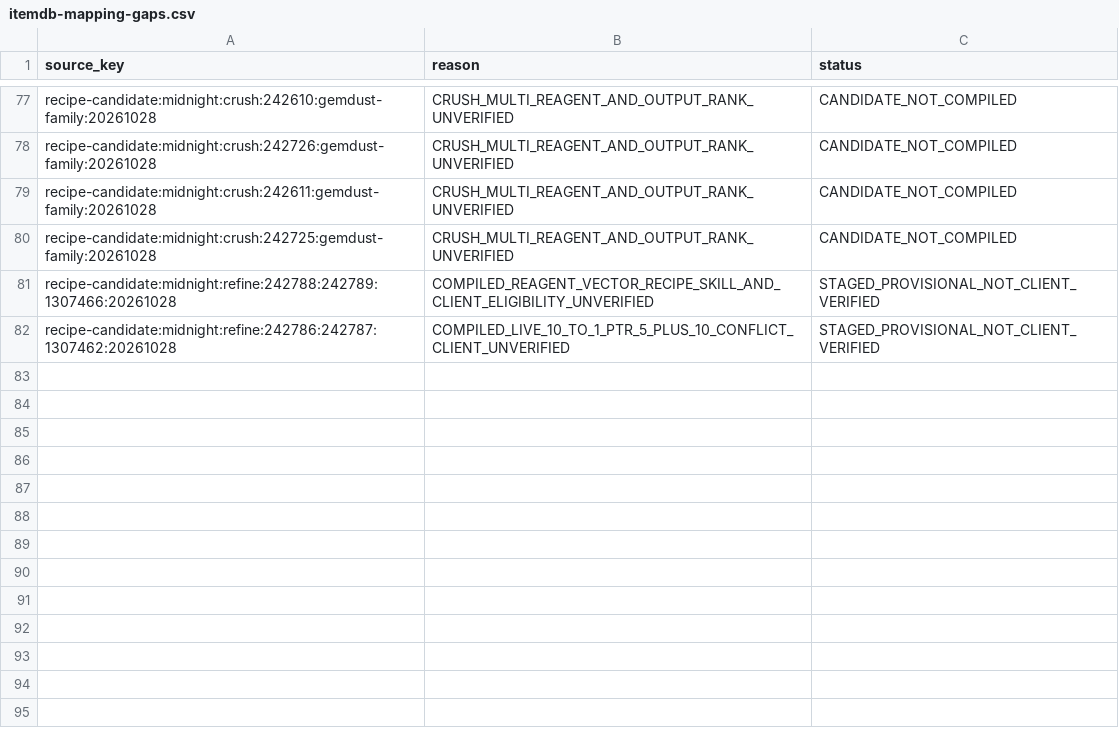
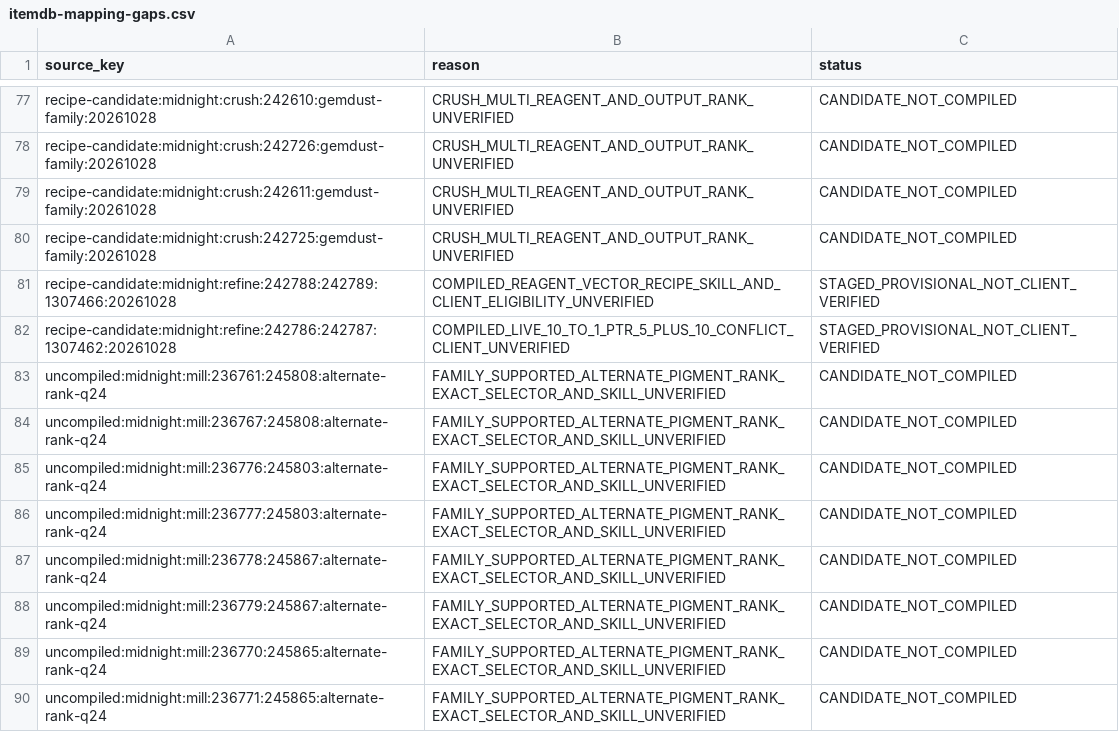
Before and after one commit to Voodoobrew101/Loot-Liquidator, a CSV file: research/ledger/itemdb-mapping-gaps.csv, drawn as a sheet; only a part is shown, gaps mark what is left out.

Commit message:
research: add eight uncompiled Midnight alternative pigment rank mapping gaps

```diff
--- a/research/ledger/itemdb-mapping-gaps.csv
+++ b/research/ledger/itemdb-mapping-gaps.csv
@@ -82 +82,9 @@ source_key,reason,status
 "recipe-candidate:midnight:refine:242786:242787:1307462:20261028","COMPILED_LIVE_10_TO_1_PTR_5_PLUS_10_CONFLICT_CLIENT_UNVERIFIED","STAGED_PROVISIONAL_NOT_CLIENT_VERIFIED"
+"uncompiled:midnight:mill:236761:245808:alternate-rank-q24","FAMILY_SUPPORTED_ALTERNATE_PIGMENT_RANK_EXACT_SELECTOR_AND_SKILL_UNVERIFIED","CANDIDATE_NOT_COMPILED"
+"uncompiled:midnight:mill:236767:245808:alternate-rank-q24","FAMILY_SUPPORTED_ALTERNATE_PIGMENT_RANK_EXACT_SELECTOR_AND_SKILL_UNVERIFIED","CANDIDATE_NOT_COMPILED"
+"uncompiled:midnight:mill:236776:245803:alternate-rank-q24","FAMILY_SUPPORTED_ALTERNATE_PIGMENT_RANK_EXACT_SELECTOR_AND_SKILL_UNVERIFIED","CANDIDATE_NOT_COMPILED"
+"uncompiled:midnight:mill:236777:245803:alternate-rank-q24","FAMILY_SUPPORTED_ALTERNATE_PIGMENT_RANK_EXACT_SELECTOR_AND_SKILL_UNVERIFIED","CANDIDATE_NOT_COMPILED"
+"uncompiled:midnight:mill:236778:245867:alternate-rank-q24","FAMILY_SUPPORTED_ALTERNATE_PIGMENT_RANK_EXACT_SELECTOR_AND_SKILL_UNVERIFIED","CANDIDATE_NOT_COMPILED"
+"uncompiled:midnight:mill:236779:245867:alternate-rank-q24","FAMILY_SUPPORTED_ALTERNATE_PIGMENT_RANK_EXACT_SELECTOR_AND_SKILL_UNVERIFIED","CANDIDATE_NOT_COMPILED"
+"uncompiled:midnight:mill:236770:245865:alternate-rank-q24","FAMILY_SUPPORTED_ALTERNATE_PIGMENT_RANK_EXACT_SELECTOR_AND_SKILL_UNVERIFIED","CANDIDATE_NOT_COMPILED"
+"uncompiled:midnight:mill:236771:245865:alternate-rank-q24","FAMILY_SUPPORTED_ALTERNATE_PIGMENT_RANK_EXACT_SELECTOR_AND_SKILL_UNVERIFIED","CANDIDATE_NOT_COMPILED"
```
